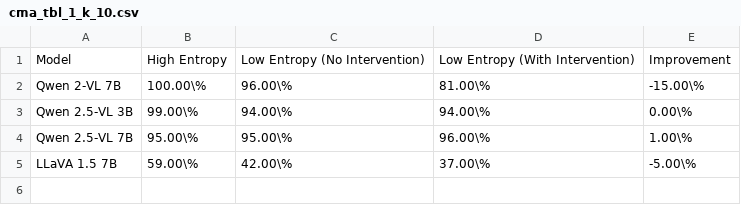
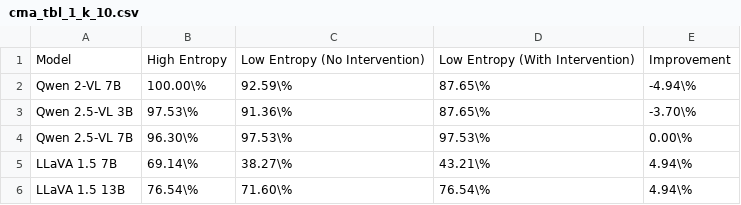
Before and after one commit to xl2024/Interpretable-VLM, a CSV file: outputs/cma/entr/cma_tbl_1_k_10.csv, drawn as a sheet.

```diff
--- a/outputs/cma/entr/cma_tbl_1_k_10.csv
+++ b/outputs/cma/entr/cma_tbl_1_k_10.csv
@@ -1,5 +1,6 @@
 Model,High Entropy,Low Entropy (No Intervention),Low Entropy (With Intervention),Improvement
-Qwen 2-VL 7B,100.00\%,96.00\%,81.00\%,-15.00\%
-Qwen 2.5-VL 3B,99.00\%,94.00\%,94.00\%,0.00\%
-Qwen 2.5-VL 7B,95.00\%,95.00\%,96.00\%,1.00\%
-LLaVA 1.5 7B,59.00\%,42.00\%,37.00\%,-5.00\%
+Qwen 2-VL 7B,100.00\%,92.59\%,87.65\%,-4.94\%
+Qwen 2.5-VL 3B,97.53\%,91.36\%,87.65\%,-3.70\%
+Qwen 2.5-VL 7B,96.30\%,97.53\%,97.53\%,0.00\%
+LLaVA 1.5 7B,69.14\%,38.27\%,43.21\%,4.94\%
+LLaVA 1.5 13B,76.54\%,71.60\%,76.54\%,4.94\%
```
Also changed, not shown: outputs/cma/entr/cma_tbl_1_k_100.csv, outputs/cma/entr/cma_tbl_1_k_2.csv, 9 other files.
